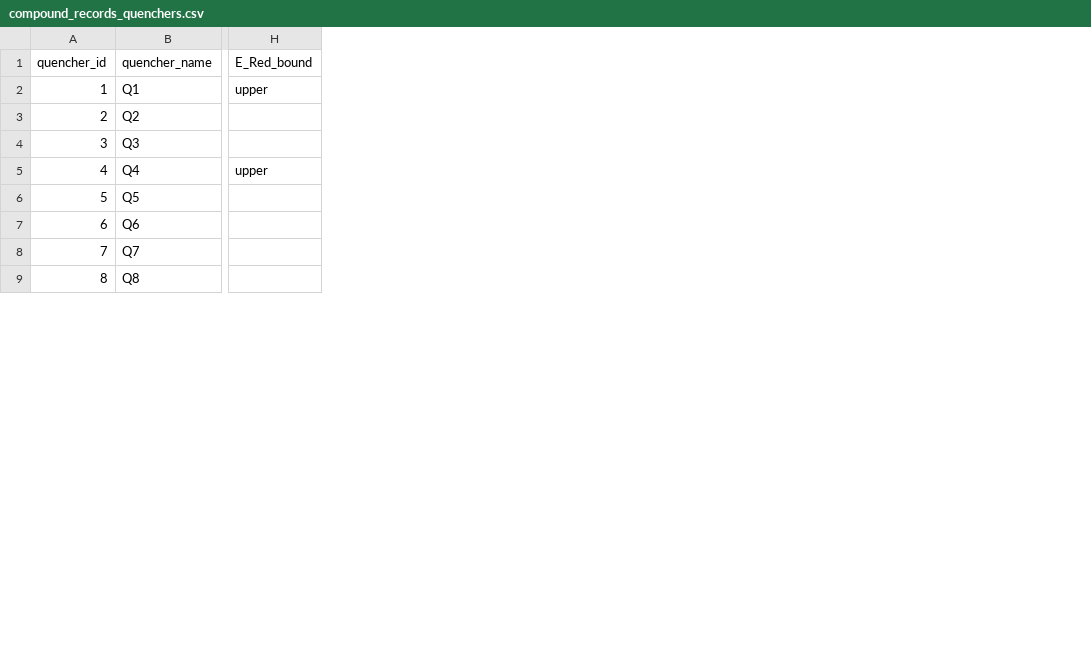
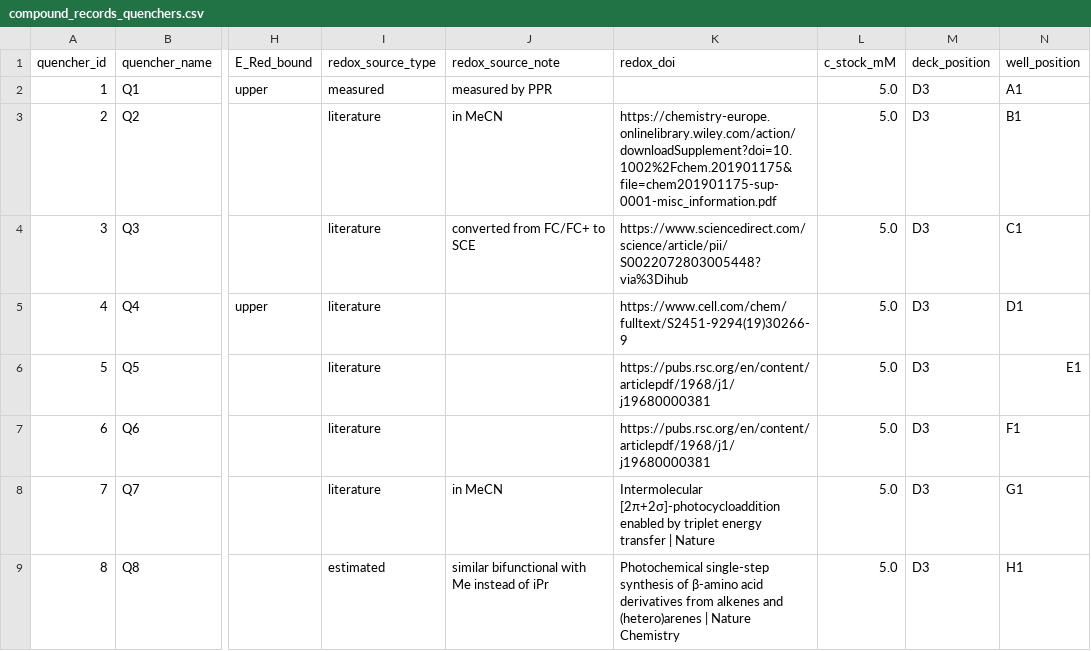
Before and after one commit to niklashoelter/MarcusEnTdecker, a CSV file: data/experimental_data_processed/compound_records_quenchers.csv, drawn as a sheet; only a part is shown, gaps mark what is left out; the diff names each change by its address in the sheet, - before the commit and + after, or states it on an @@ line.

Commit message:
Record where each redox potential came from
I was wrong to report that the redox sources did not exist. An audit of the surrounding
tree found Quencher/quenchers_exp_values.xlsx, which carries a free-text comment and a
DOI per quencher. It is now in compound_records/ and read by compound_records.py.

Across the 48 quenchers the provenance splits four ways, not two: 24 measured by cyclic
voltammetry in this lab, 19 from the literature, 4 estimated from a related compound
(Q8, Q19, Q32, Q33) and 1 with nothing recorded at all (Q9).

Two things follow.

The manuscript describes these as literature values throughout, and that is not
accurate — half were measured here, and the raw voltammograms for 19 of them are in
experimental_data_raw/quencher_cyclic_voltammetry/. The SI section saying the CV traces
and the tabulated potentials are independent needs rewriting.

`estimated` is not a weaker citation but a different quantity. "similar bifunctional
with Me instead of iPr" is the potential of a surrogate compound, not of the one in the
screen, and those four carry 108 pairs between them. They are labelled so an analysis
can exclude them deliberately rather than discover them late.

Before attaching provenance, the potentials and SMILES in the two spreadsheets are
compared and any disagreement is fatal — currently 0 mismatches across all 48 on E_Ox,
E_Red and SMILES. Attaching a source to a number that differs from the published one
would be worse than having no source. The file also supplies stock concentration and
deck position, and its E_T column is empty on every row, so it adds no triplet energies.

The same audit shows the CV sample numbers are very likely quencher ids: 18 of the 19
match quenchers whose record says "CV measured", and the 19th (009) is Q9, the one
unattributed potential. That still wants confirming against the lab record before
cyclic_voltammetry_redox.py is written, but it is much closer to solved than the
READMEs claimed.

Also correct several stale statements the audit caught: experimental_data_raw/README.md
still said compound_records/ was absent and that tau_0 had to come back before k_q could
be computed, both untrue since tau_0 is now derived from the traces.

```diff
--- a/data/experimental_data_processed/compound_records_quenchers.csv
+++ b/data/experimental_data_processed/compound_records_quenchers.csv
+column I (redox_source_type), rows 2-9: measured | literature | literature | literature | literature | literature | literature | estimated
+column J (redox_source_note), rows 2-9: measured by PPR | in MeCN | converted from FC/FC+ to SCE |  |  |  | in MeCN | similar bifunctional with Me instead of iPr
+column K (redox_doi), rows 3-9: https://chemistry-europe.onlinelibrary.wiley.com/action/downloadSupplement?doi=10.1002%2Fchem.201901175&file=chem201901175-sup-0001-misc_information.pdf | https://www.sciencedirect.com/science/article/pii/S0022072803005448?via%3Dihub | https://www.cell.com/chem/fulltext/S2451-9294(19)30266-9 | https://pubs.rsc.org/en/content/articlepdf/1968/j1/j19680000381 | https://pubs.rsc.org/en/content/articlepdf/1968/j1/j19680000381 | Intermolecular [2π+2σ]-photocycloaddition enabled by triplet energy transfer | Nature | Photochemical single-step synthesis of β-amino acid derivatives from alkenes and (hetero)arenes | Nature Chemistry
+column L (c_stock_mM), rows 2-9: all 5.0
+column M (deck_position), rows 2-9: all D3
+column N (well_position), rows 2-9: A1 | B1 | C1 | D1 | E1 | F1 | G1 | H1
```
Also changed, not shown: 7 other files.
